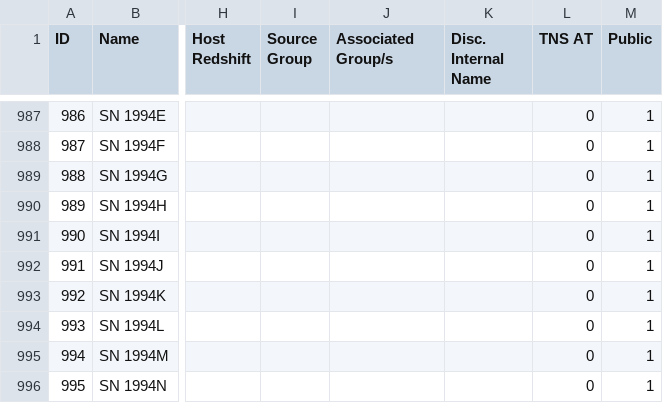
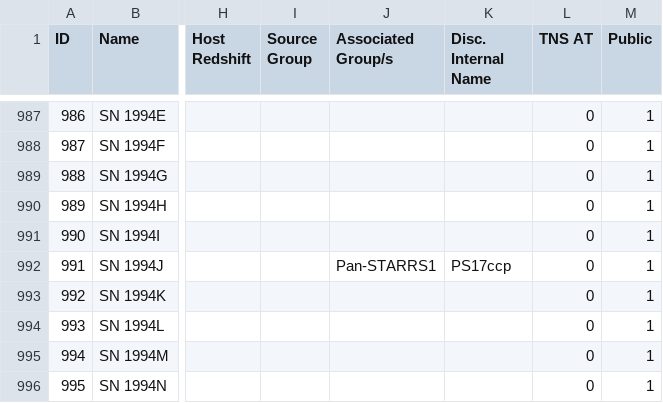
Before and after one commit to astrocatalogs/tde-external, a CSV file: TNS/page-00.csv, drawn as a sheet; only a part is shown, gaps mark what is left out; the diff names each change by its address in the sheet, - before the commit and + after, or states it on an @@ line.

Commit message:
Astrocats v'0.3.16' SHA'd945afe14762bf4eb94a7e53c44d236a36642dfa' - TidalDisruptionCatalog SHA'b9243ac4a2823abe8645da45610a5935042d13f8' : 'push' - adding all files.

```diff
--- a/TNS/page-00.csv
+++ b/TNS/page-00.csv
-J992 (Associated Group/s): (empty)
+J992 (Associated Group/s): Pan-STARRS1
-K992 (Disc. Internal Name): (empty)
+K992 (Disc. Internal Name): PS17ccp
```
Also changed, not shown: TNS/index.csv, TNS/page-12.csv, 6 other files.
